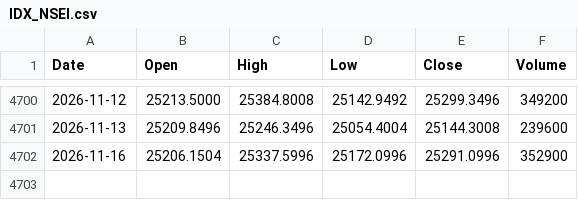
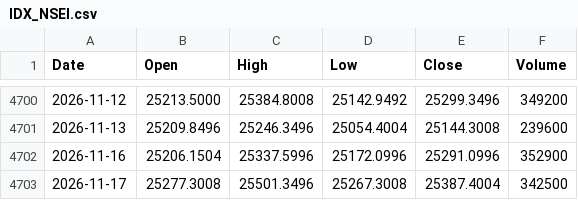
Before and after one commit to Anankin77/nse-backtester, a CSV file: prices/IDX_NSEI.csv, drawn as a sheet; only a part is shown, gaps mark what is left out.

```diff
--- a/prices/IDX_NSEI.csv
+++ b/prices/IDX_NSEI.csv
@@ -4702 +4702,2 @@ Date,Open,High,Low,Close,Volume
 2026-11-16,25206.1504,25337.5996,25172.0996,25291.0996,352900
+2026-11-17,25277.3008,25501.3496,25267.3008,25387.4004,342500
```
Also changed, not shown: prices/BAJAJ-AUTO.csv, prices/ICICIBANK.csv, 49 other files.
